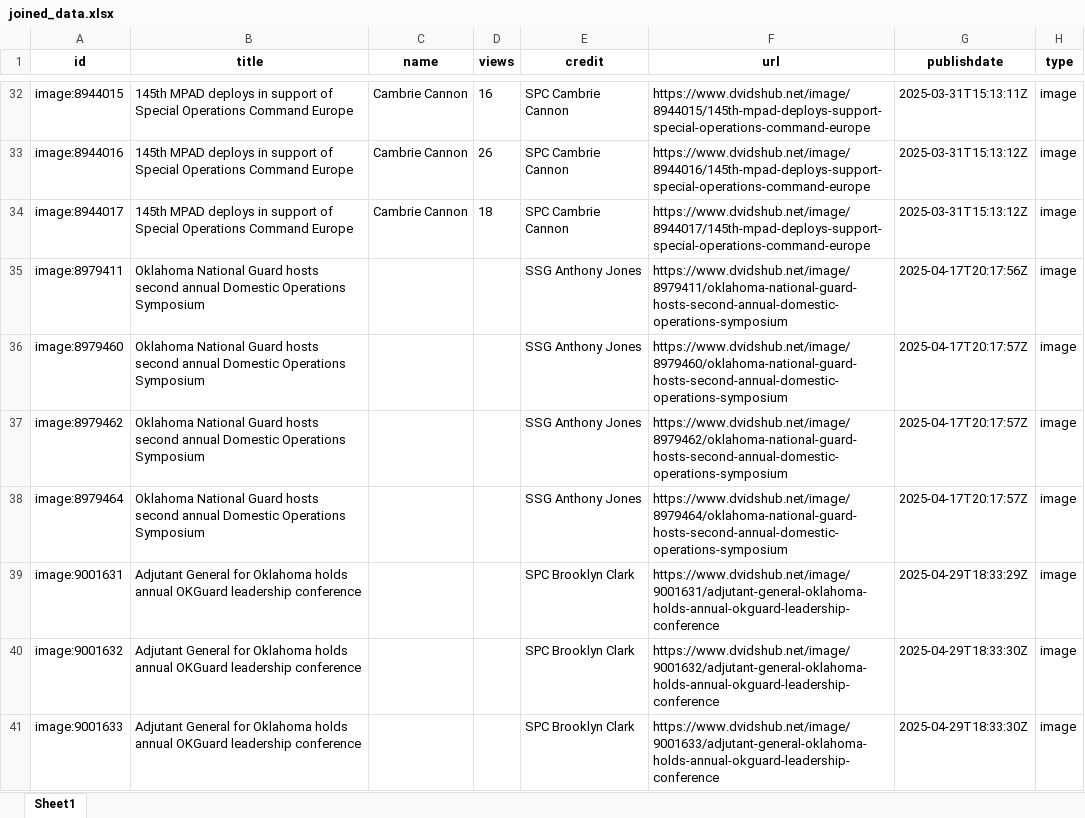
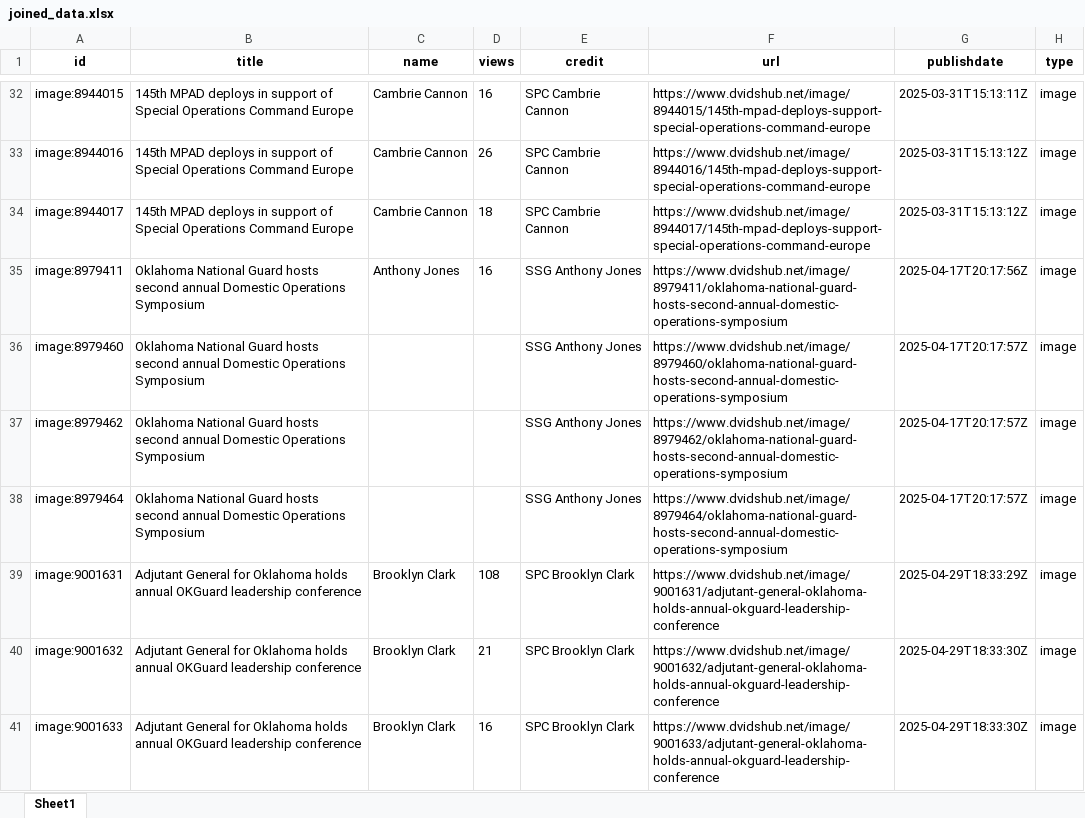
Before and after one commit to jason-christopher/DVIDS-API, an Excel workbook: joined_data.xlsx, sheet Sheet1, drawn as a sheet; only a part is shown, gaps mark what is left out; values as stored, in another font and other column widths than the file's, no borders; the diff covers the shown part only; the diff names each change by its address in the sheet, - before the commit and + after, or states it on an @@ line.

Commit message:
7-6-2025 data update

```diff
--- a/joined_data.xlsx (sheet Sheet1)
+++ b/joined_data.xlsx (sheet Sheet1)
-C35 (name): (empty)
+C35 (name): Anthony Jones
-D35 (views): (empty)
+D35 (views): 16
-C39:C41 (name): (empty)
+C39:C41 (name): Brooklyn Clark
-D39 (views): (empty)
+D39 (views): 108
-D40 (views): (empty)
+D40 (views): 21
-D41 (views): (empty)
+D41 (views): 16
```
Also changed, not shown: 49 edited cells elsewhere in this sheet, 1 other file.
